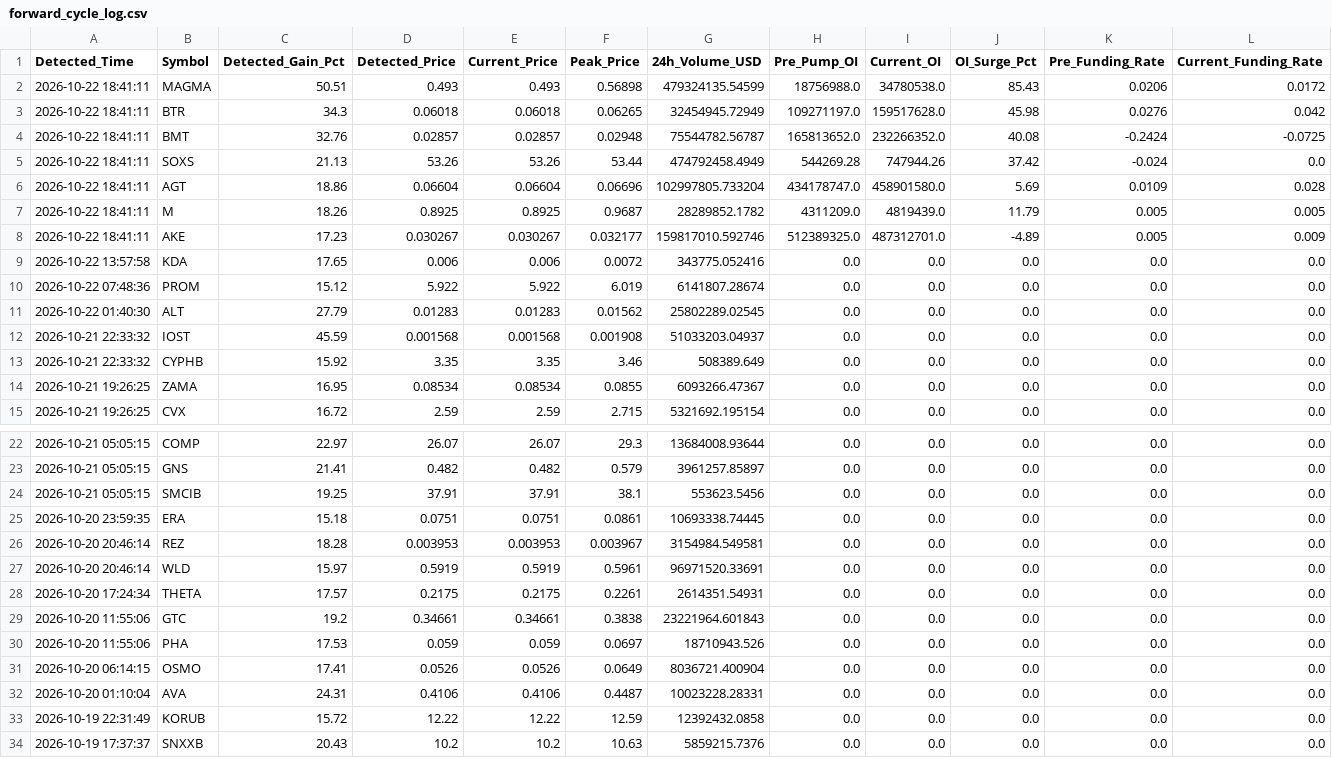
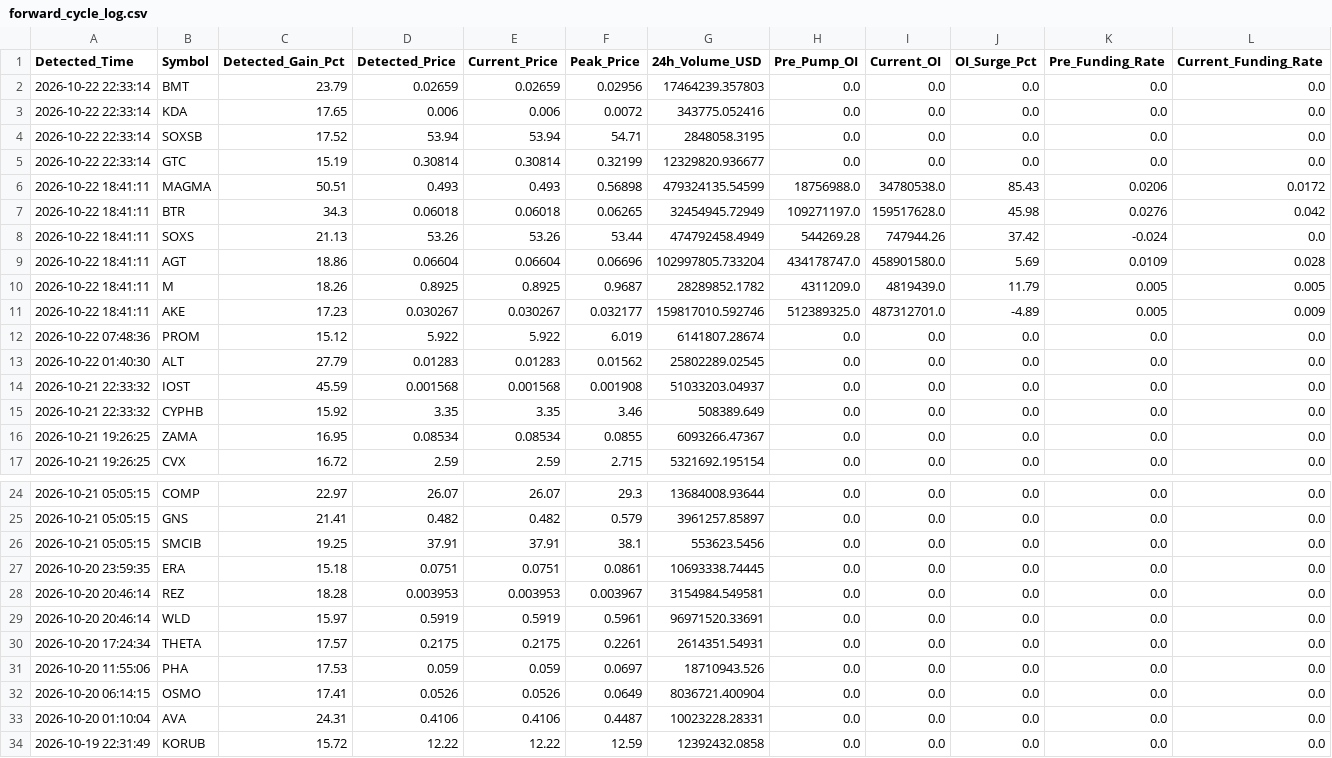
Before and after one commit to Mobinul88/mobinul, a CSV file: forward_cycle_log.csv, drawn as a sheet; only a part is shown, gaps mark what is left out; the shorter side is filled out with more unchanged rows; removed rows and columns are numbered as before the commit, all else as after; rows hold the shown columns only; the diff names each change by its address in the sheet, - before the commit and + after, or states it on an @@ line.

```diff
--- a/forward_cycle_log.csv
+++ b/forward_cycle_log.csv
+row 2: 2026-10-22 22:33:14 | BMT | 23.79 | 0.02659 | 0.02659 | 0.02956 | 17464239.357803 | 0.0 | 0.0 | 0.0 | 0.0 | 0.0
+row 3: 2026-10-22 22:33:14 | KDA | 17.65 | 0.006 | 0.006 | 0.0072 | 343775.052416 | 0.0 | 0.0 | 0.0 | 0.0 | 0.0
+row 4: 2026-10-22 22:33:14 | SOXSB | 17.52 | 53.94 | 53.94 | 54.71 | 2848058.3195 | 0.0 | 0.0 | 0.0 | 0.0 | 0.0
+row 5: 2026-10-22 22:33:14 | GTC | 15.19 | 0.30814 | 0.30814 | 0.32199 | 12329820.936677 | 0.0 | 0.0 | 0.0 | 0.0 | 0.0
-row 4: 2026-10-22 18:41:11 | BMT | 32.76 | 0.02857 | 0.02857 | 0.02948 | 75544782.56787 | 165813652.0 | 232266352.0 | 40.08 | -0.2424 | -0.0725
-row 9: 2026-10-22 13:57:58 | KDA | 17.65 | 0.006 | 0.006 | 0.0072 | 343775.052416 | 0.0 | 0.0 | 0.0 | 0.0 | 0.0
-row 29: 2026-10-20 11:55:06 | GTC | 19.2 | 0.34661 | 0.34661 | 0.3838 | 23221964.601843 | 0.0 | 0.0 | 0.0 | 0.0 | 0.0
```
